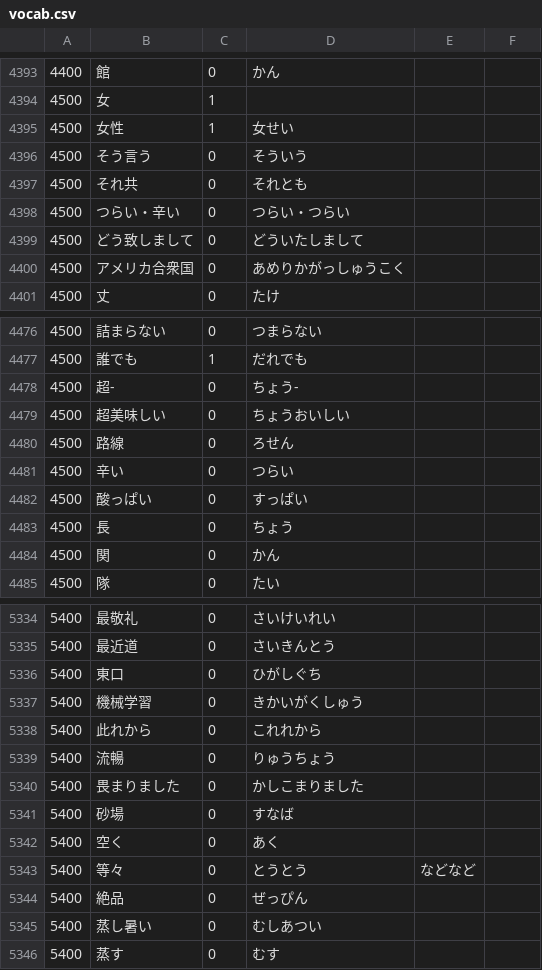
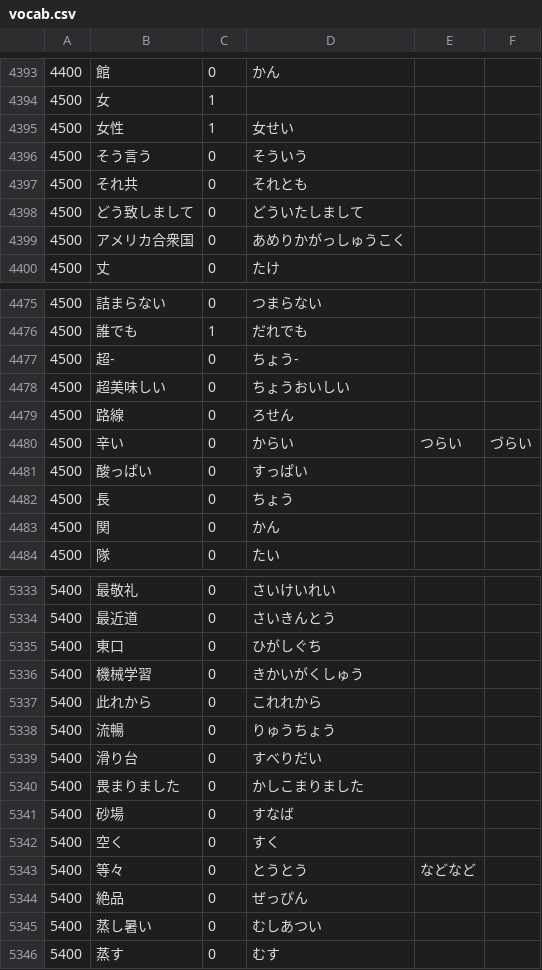
Before and after one commit to nevdelap/nevsjapanesevocab, a CSV file: vocab.csv, drawn as a sheet; only a part is shown, gaps mark what is left out.

Commit message:
more

```diff
--- a/vocab.csv
+++ b/vocab.csv
@@ -4397,3 +4397,2 @@
 4500,それ共,0,それとも
-4500,つらい・辛い,0,つらい・つらい
 4500,どう致しまして,0,どういたしまして
@@ -4480,3 +4479,3 @@
 4500,路線,0,ろせん
-4500,辛い,0,つらい
+4500,辛い,0,からい,つらい,づらい
 4500,酸っぱい,0,すっぱい
@@ -5339,5 +5338,6 @@
 5400,流暢,0,りゅうちょう
+5400,滑り台,0,すべりだい
 5400,畏まりました,0,かしこまりました
 5400,砂場,0,すなば
-5400,空く,0,あく
+5400,空く,0,すく
 5400,等々,0,とうとう,などなど
```
